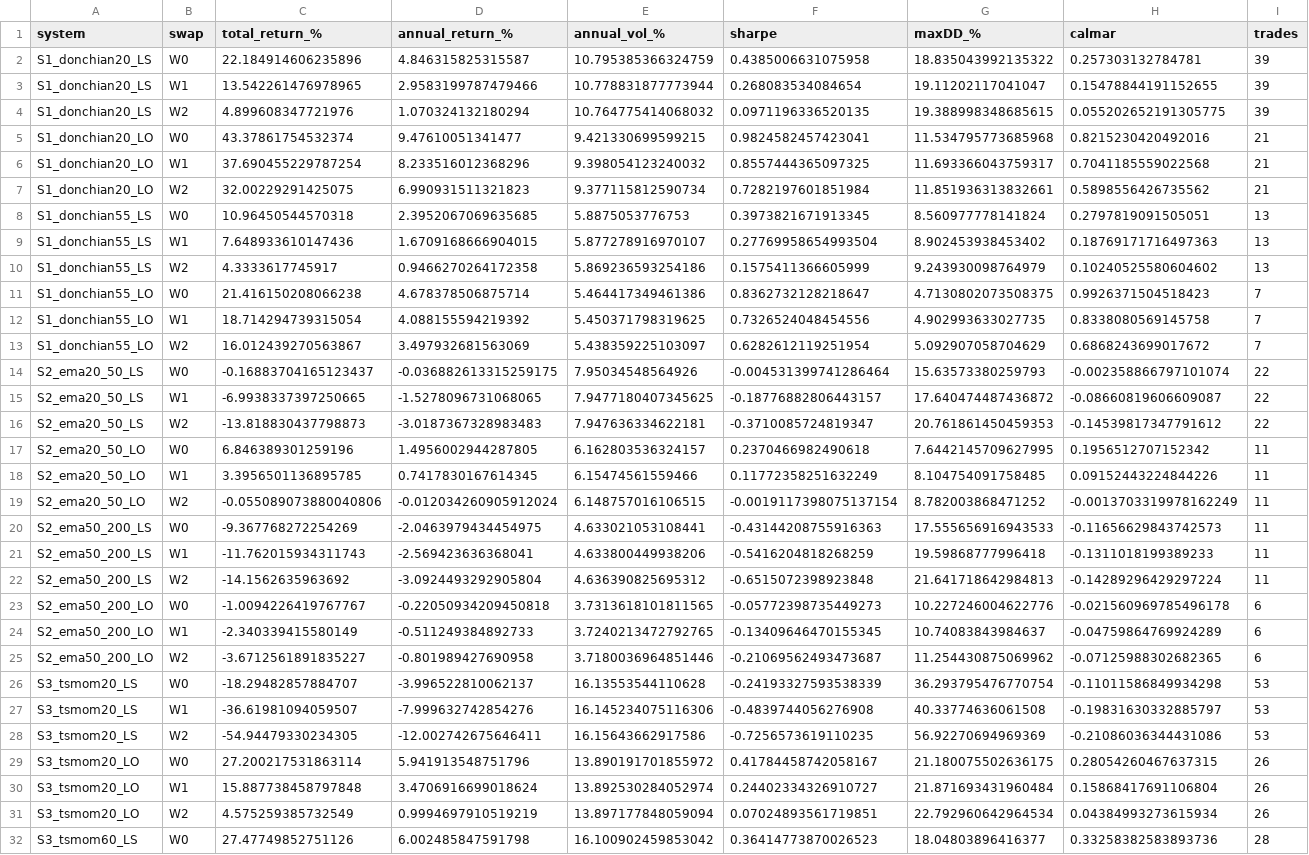
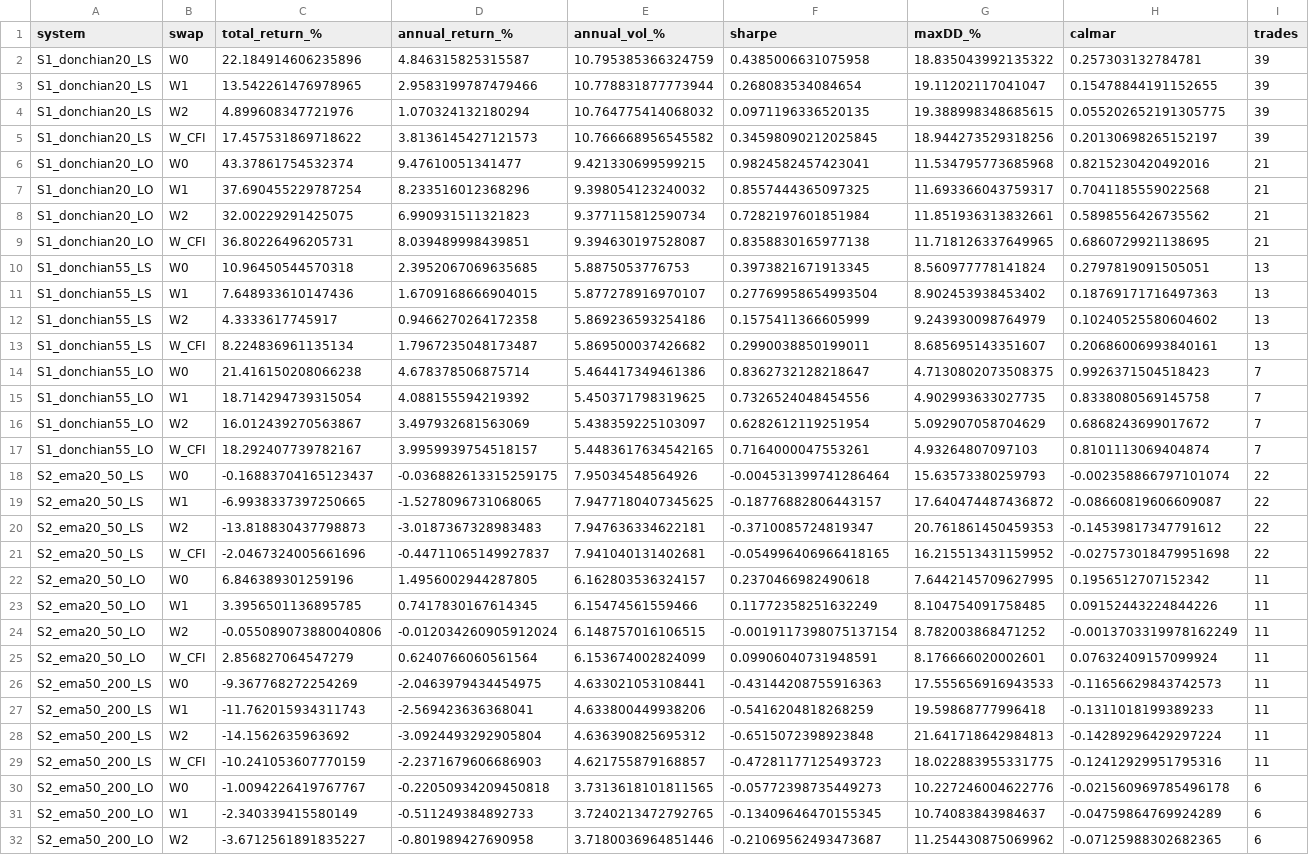
Before and after one commit to rimfawaz82-cpu/media-room, a CSV file: xauusd-lab/reports/tables/p4_swing_summary.csv, drawn as a sheet; only a part is shown; the shorter side is filled out with more unchanged rows; rows hold the shown columns only; the diff covers the shown part only; the diff names each change by its address in the sheet, - before the commit and + after, or states it on an @@ line.

```diff
--- a/xauusd-lab/reports/tables/p4_swing_summary.csv
+++ b/xauusd-lab/reports/tables/p4_swing_summary.csv
+row 5: S1_donchian20_LS | W_CFI | 17.457531869718622 | 3.8136145427121573 | 10.766668956545582 | 0.34598090212025845 | 18.944273529318256 | 0.20130698265152197 | 39
+row 9: S1_donchian20_LO | W_CFI | 36.80226496205731 | 8.039489998439851 | 9.394630197528087 | 0.8358830165977138 | 11.718126337649965 | 0.6860729921138695 | 21
+row 13: S1_donchian55_LS | W_CFI | 8.224836961135134 | 1.7967235048173487 | 5.869500037426682 | 0.2990038850199011 | 8.685695143351607 | 0.20686006993840161 | 13
+row 17: S1_donchian55_LO | W_CFI | 18.292407739782167 | 3.9959939754518157 | 5.4483617634542165 | 0.7164000047553261 | 4.93264807097103 | 0.8101113069404874 | 7
+row 21: S2_ema20_50_LS | W_CFI | -2.0467324005661696 | -0.44711065149927837 | 7.941040131402681 | -0.054996406966418165 | 16.215513431159952 | -0.027573018479951698 | 22
+row 25: S2_ema20_50_LO | W_CFI | 2.856827064547279 | 0.6240766060561564 | 6.153674002824099 | 0.09906040731948591 | 8.176666020002601 | 0.07632409157099924 | 11
+row 29: S2_ema50_200_LS | W_CFI | -10.241053607770159 | -2.2371679606686903 | 4.621755879168857 | -0.47281177125493723 | 18.022883955331775 | -0.12412929951795316 | 11
```
Also changed, not shown: 6 added rows elsewhere in this file, 10 other files.
